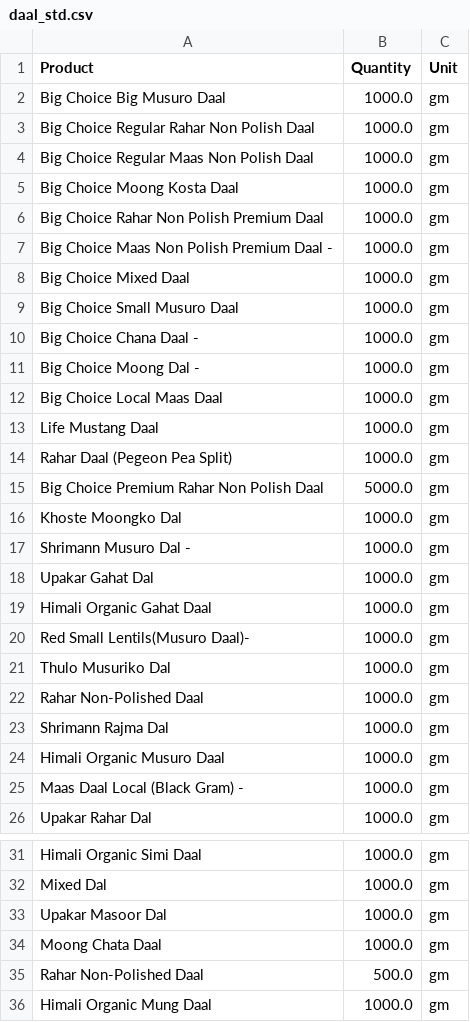
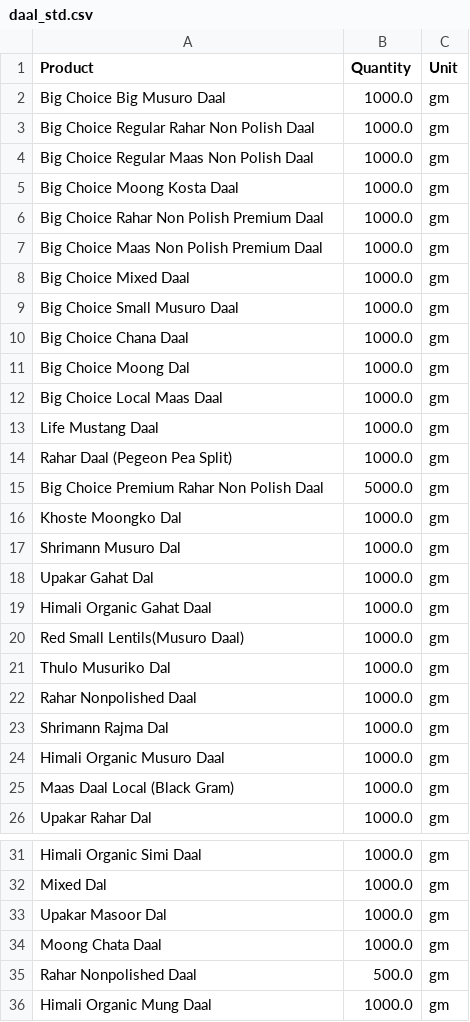
Before and after one commit to TEST-TASKS-COLLECTION/Daraz-Food-Scraper, a CSV file: data/daal_std.csv, drawn as a sheet; only a part is shown, gaps mark what is left out.

```diff
--- a/data/daal_std.csv
+++ b/data/daal_std.csv
@@ -6,7 +6,7 @@ Big Choice Moong Kosta Daal,1000.0,gm
 Big Choice Rahar Non Polish Premium Daal,1000.0,gm
-Big Choice Maas Non Polish Premium Daal -,1000.0,gm
+Big Choice Maas Non Polish Premium Daal,1000.0,gm
 Big Choice Mixed Daal,1000.0,gm
 Big Choice Small Musuro Daal,1000.0,gm
-Big Choice Chana Daal -,1000.0,gm
-Big Choice Moong Dal -,1000.0,gm
+Big Choice Chana Daal,1000.0,gm
+Big Choice Moong Dal,1000.0,gm
 Big Choice Local Maas Daal,1000.0,gm
@@ -16,11 +16,11 @@ Big Choice Premium Rahar Non Polish Daal,5000.0,gm
 Khoste Moongko Dal,1000.0,gm
-Shrimann Musuro Dal -,1000.0,gm
+Shrimann Musuro Dal,1000.0,gm
 Upakar Gahat Dal,1000.0,gm
 Himali Organic Gahat Daal,1000.0,gm
-Red Small Lentils(Musuro Daal)-,1000.0,gm
+Red Small Lentils(Musuro Daal),1000.0,gm
 Thulo Musuriko Dal,1000.0,gm
-Rahar Non-Polished Daal,1000.0,gm
+Rahar Nonpolished Daal,1000.0,gm
 Shrimann Rajma Dal,1000.0,gm
 Himali Organic Musuro Daal,1000.0,gm
-Maas Daal Local  (Black Gram) -,1000.0,gm
+Maas Daal Local  (Black Gram),1000.0,gm
 Upakar Rahar Dal,1000.0,gm
@@ -34,3 +34,3 @@ Upakar Masoor Dal,1000.0,gm
 Moong Chata Daal,1000.0,gm
-Rahar Non-Polished Daal,500.0,gm
+Rahar Nonpolished Daal,500.0,gm
 Himali Organic Mung Daal,1000.0,gm
```
Also changed, not shown: data/corn_std.csv, 3 other files.
